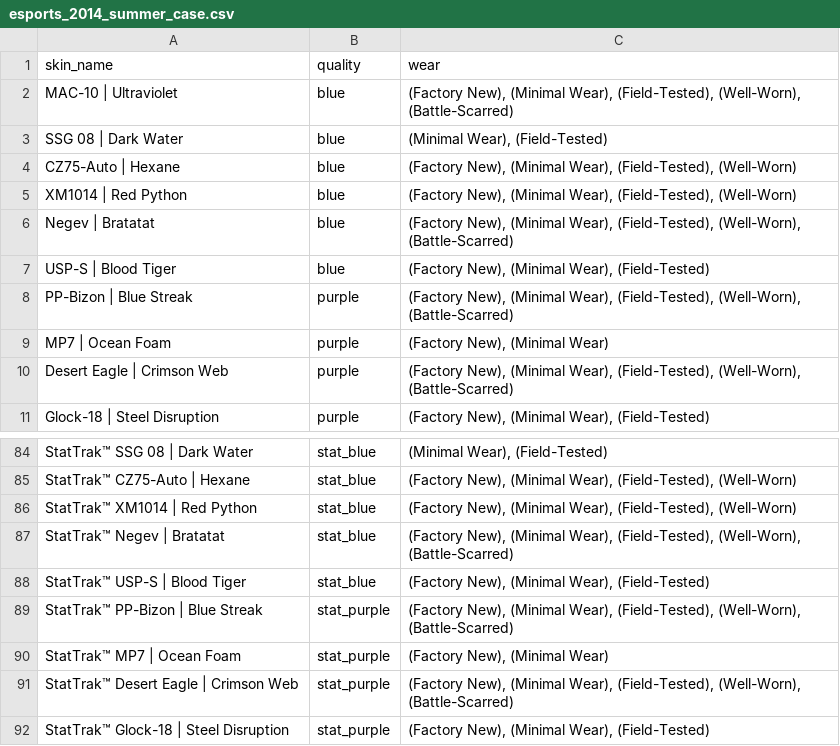
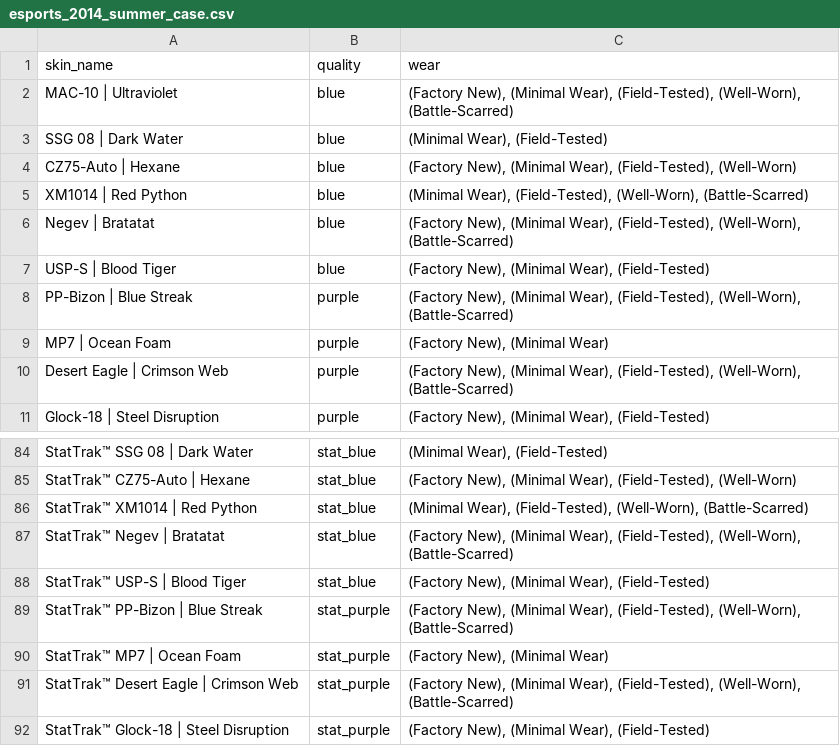
Before and after one commit to FantaWauWau/steam-marketprice, a CSV file: Cases/esports_2014_summer_case.csv, drawn as a sheet; only a part is shown, gaps mark what is left out.

```diff
--- a/Cases/esports_2014_summer_case.csv
+++ b/Cases/esports_2014_summer_case.csv
@@ -4,3 +4,3 @@ SSG 08 | Dark Water,blue,"(Minimal Wear), (Field-Tested)"
 CZ75-Auto | Hexane,blue,"(Factory New), (Minimal Wear), (Field-Tested), (Well-Worn)"
-XM1014 | Red Python,blue,"(Factory New), (Minimal Wear), (Field-Tested), (Well-Worn)"
+XM1014 | Red Python,blue,"(Minimal Wear), (Field-Tested), (Well-Worn), (Battle-Scarred)"
 Negev | Bratatat,blue,"(Factory New), (Minimal Wear), (Field-Tested), (Well-Worn), (Battle-Scarred)"
@@ -85,3 +85,3 @@ StatTrak™ SSG 08 | Dark Water,stat_blue,"(Minimal Wear), (Field-Tested)"
 StatTrak™ CZ75-Auto | Hexane,stat_blue,"(Factory New), (Minimal Wear), (Field-Tested), (Well-Worn)"
-StatTrak™ XM1014 | Red Python,stat_blue,"(Factory New), (Minimal Wear), (Field-Tested), (Well-Worn)"
+StatTrak™ XM1014 | Red Python,stat_blue,"(Minimal Wear), (Field-Tested), (Well-Worn), (Battle-Scarred)"
 StatTrak™ Negev | Bratatat,stat_blue,"(Factory New), (Minimal Wear), (Field-Tested), (Well-Worn), (Battle-Scarred)"
```
Also changed, not shown: complete_results.csv, est_time.csv, 3 other files.
